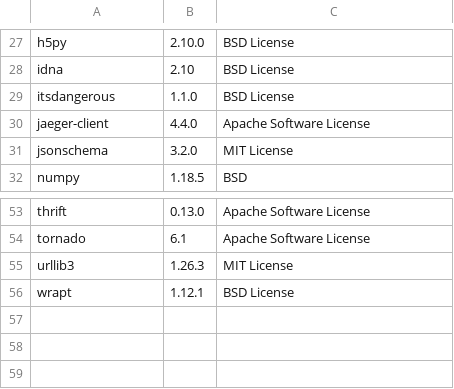
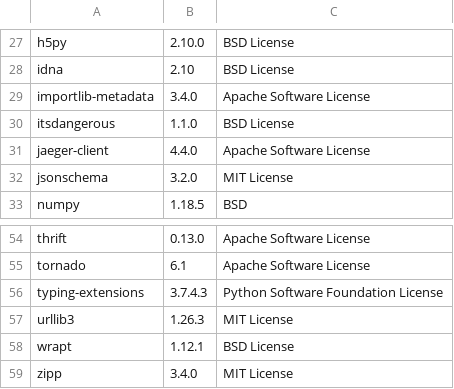
Before and after one commit to SeldonIO/seldon-core, a CSV file: python/licenses/license_info.csv, drawn as a sheet; only a part is shown, gaps mark what is left out.

Commit message:
rerun make fmt to update licenses after switching to python 3.7

```diff
--- a/python/licenses/license_info.csv
+++ b/python/licenses/license_info.csv
@@ -28,2 +28,3 @@
 "idna","2.10","BSD License"
+"importlib-metadata","3.4.0","Apache Software License"
 "itsdangerous","1.1.0","BSD License"
@@ -54,3 +55,5 @@
 "tornado","6.1","Apache Software License"
+"typing-extensions","3.7.4.3","Python Software Foundation License"
 "urllib3","1.26.3","MIT License"
 "wrapt","1.12.1","BSD License"
+"zipp","3.4.0","MIT License"
```
Also changed, not shown: 2 other files.
